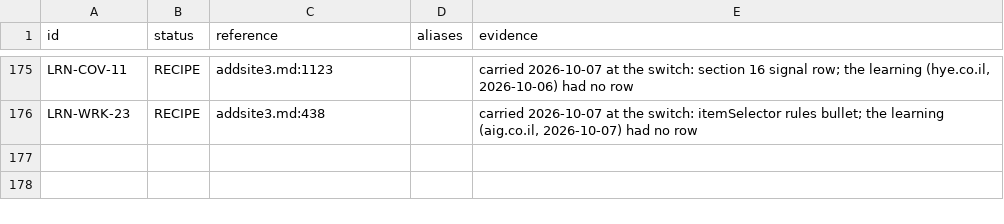
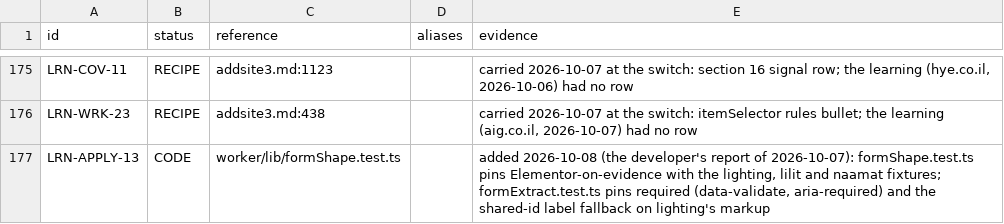
Before and after one commit to oren-havshush/haide-scrapper, a TSV file: docs/learnings-status.tsv, drawn as a sheet; only a part is shown, gaps mark what is left out.

```diff
--- a/docs/learnings-status.tsv
+++ b/docs/learnings-status.tsv
@@ -176 +176,2 @@ LRN-COV-11	RECIPE	addsite3.md:1123		carried 2026-10-07 at the switch: section 16
 LRN-WRK-23	RECIPE	addsite3.md:438		carried 2026-10-07 at the switch: itemSelector rules bullet; the learning (aig.co.il, 2026-10-07) had no row
+LRN-APPLY-13	CODE	worker/lib/formShape.test.ts		added 2026-10-08 (the developer's report of 2026-10-07): formShape.test.ts pins Elementor-on-evidence with the lighting, lilit and naamat fixtures; formExtract.test.ts pins required (data-validate, aria-required) and the shared-id label fallback on lighting's markup
```
Also changed, not shown: 1 other file.
